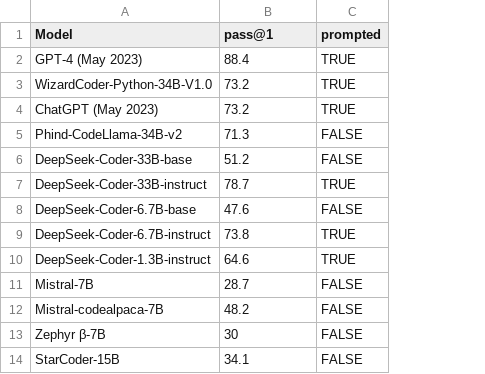
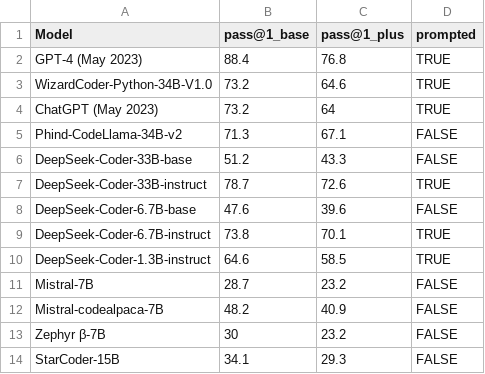
Before and after one commit to evalplus/evalplus.github.io, a CSV file: humaneval.csv, drawn as a sheet; only a part is shown; the diff names each change by its address in the sheet, - before the commit and + after, or states it on an @@ line.

```diff
--- a/humaneval.csv
+++ b/humaneval.csv
+column C (pass@1_plus), rows 2-14: 76.8 | 64.6 | 64 | 67.1 | 43.3 | 72.6 | 39.6 | 70.1 | 58.5 | 23.2 | 40.9 | 23.2 | 29.3
-B1: pass@1
+B1: pass@1_base
```
Also changed, not shown: 2 other files.
